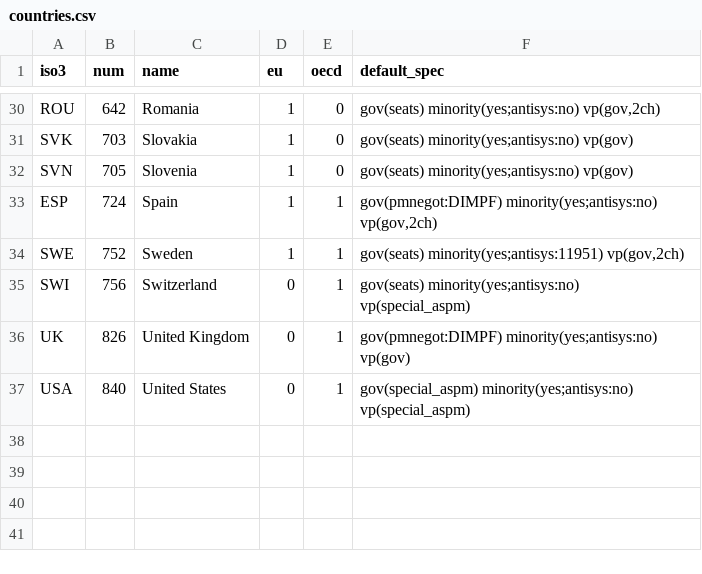
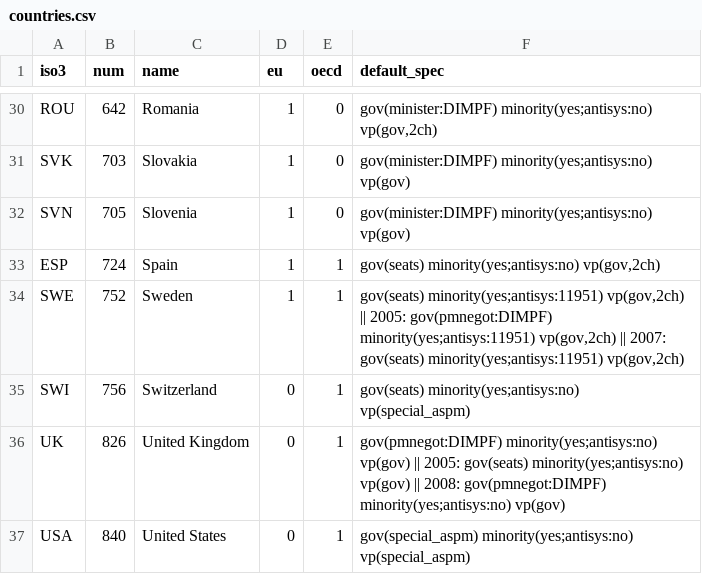
Before and after one commit to PIP-Data/PIP-Indices, a CSV file: config/countries.csv, drawn as a sheet; only a part is shown, gaps mark what is left out; the diff covers the shown part only; the diff names each change by its address in the sheet, - before the commit and + after, or states it on an @@ line.

```diff
--- a/config/countries.csv
+++ b/config/countries.csv
-F30 (default_spec): gov(seats) minority(yes;antisys:no) vp(gov,2ch)
+F30 (default_spec): gov(minister:DIMPF) minority(yes;antisys:no) vp(gov,2ch)
-F31:F32 (default_spec): gov(seats) minority(yes;antisys:no) vp(gov)
+F31:F32 (default_spec): gov(minister:DIMPF) minority(yes;antisys:no) vp(gov)
-F33 (default_spec): gov(pmnegot:DIMPF) minority(yes;antisys:no) vp(gov,2ch)
+F33 (default_spec): gov(seats) minority(yes;antisys:no) vp(gov,2ch)
-F34 (default_spec): …minority(yes;antisys:11951) vp(gov,2ch)
+F34 (default_spec): …minority(yes;antisys:11951) vp(gov,2ch) || 2005: gov(pmnegot:DIMPF) minority(yes;antisys:11951) vp(gov,2ch) || 2007: gov(seats) minority(yes;antisys:11951) vp(gov,2ch)
-F36 (default_spec): …minority(yes;antisys:no) vp(gov)
+F36 (default_spec): …minority(yes;antisys:no) vp(gov) || 2005: gov(seats) minority(yes;antisys:no) vp(gov) || 2008: gov(pmnegot:DIMPF) minority(yes;antisys:no) vp(gov)
```
Also changed, not shown: 21 edited cells elsewhere in this file.
